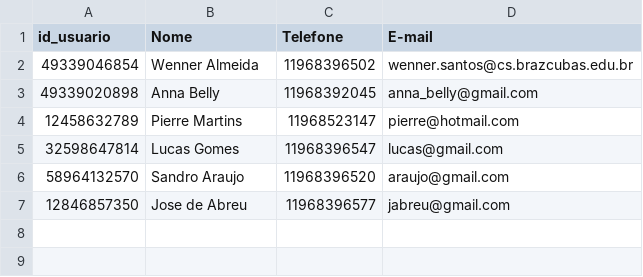
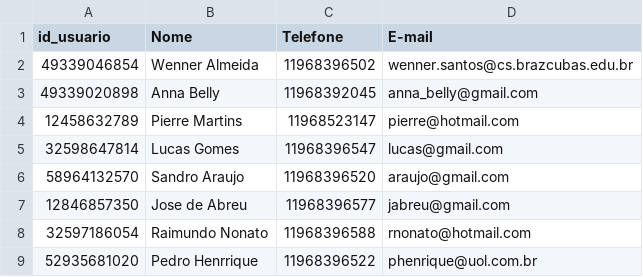
Before and after one commit to W4lmeida/Mostra_tec, a CSV file: dados_analise/novos_usuarios.csv, drawn as a sheet; the diff names each change by its address in the sheet, - before the commit and + after, or states it on an @@ line.

```diff
--- a/dados_analise/novos_usuarios.csv
+++ b/dados_analise/novos_usuarios.csv
+row 8: 32597186054 | Raimundo Nonato | 11968396588 | rnonato@hotmail.com
+row 9: 52935681020 | Pedro Henrrique | 11968396522 | phenrique@uol.com.br
```
Also changed, not shown: dados_analise/novas_contas.csv, dados_analise/novas_transferencias.csv.
